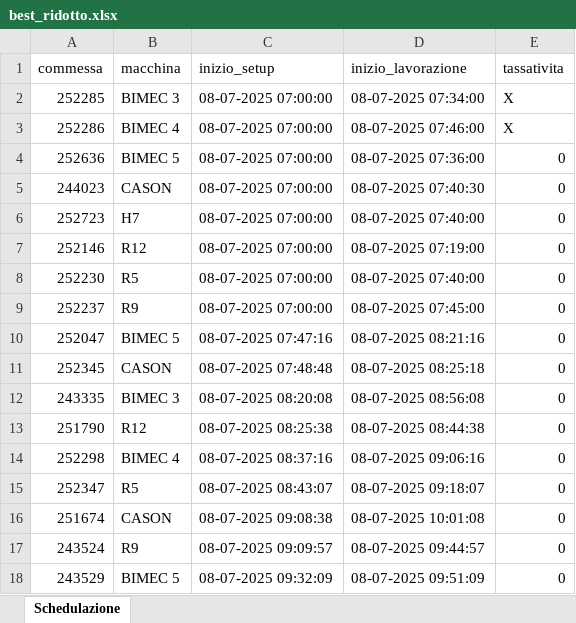
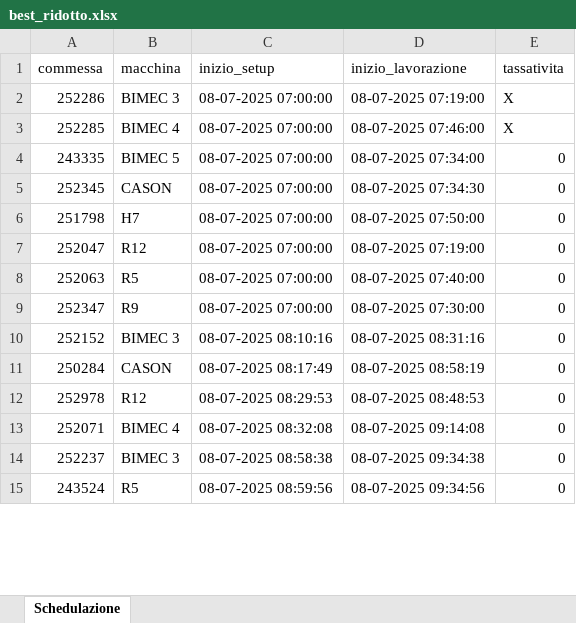
Before and after one commit to Baszonpedis/progettoIS, an Excel workbook: PS-VRP/Dati_output/best_ridotto.xlsx, sheet Schedulazione, drawn as a sheet; only a part is shown; values as stored, in another font and other column widths than the file's, no cell formats; removed rows and columns are numbered as before the commit, all else as after; the diff covers the shown part only; the diff names each change by its address in the sheet, - before the commit and + after, or states it on an @@ line.

```diff
--- a/PS-VRP/Dati_output/best_ridotto.xlsx (sheet Schedulazione)
+++ b/PS-VRP/Dati_output/best_ridotto.xlsx (sheet Schedulazione)
+row 2: 252286 | BIMEC 3 | 08-07-2025 07:00:00 | 08-07-2025 07:19:00 | X
-B3 (macchina): BIMEC 3
+B3 (macchina): BIMEC 4
-D3 (inizio_lavorazione): 08-07-2025 07:34:00
+D3 (inizio_lavorazione): 08-07-2025 07:46:00
-row 3: 252286 | BIMEC 4 | 08-07-2025 07:00:00 | 08-07-2025 07:46:00 | X
-A4 (commessa): 252636
+A4 (commessa): 243335
-D4 (inizio_lavorazione): 08-07-2025 07:36:00
+D4 (inizio_lavorazione): 08-07-2025 07:34:00
-A5 (commessa): 244023
+A5 (commessa): 252345
-D5 (inizio_lavorazione): 08-07-2025 07:40:30
+D5 (inizio_lavorazione): 08-07-2025 07:34:30
-A6 (commessa): 252723
+A6 (commessa): 251798
-D6 (inizio_lavorazione): 08-07-2025 07:40:00
+D6 (inizio_lavorazione): 08-07-2025 07:50:00
-A7 (commessa): 252146
+A7 (commessa): 252047
-A8 (commessa): 252230
+A8 (commessa): 252063
-row 9: 252237 | R9 | 08-07-2025 07:00:00 | 08-07-2025 07:45:00 | 0
-row 10: 252047 | BIMEC 5 | 08-07-2025 07:47:16 | 08-07-2025 08:21:16 | 0
-row 11: 252345 | CASON | 08-07-2025 07:48:48 | 08-07-2025 08:25:18 | 0
-row 12: 243335 | BIMEC 3 | 08-07-2025 08:20:08 | 08-07-2025 08:56:08 | 0
-row 13: 251790 | R12 | 08-07-2025 08:25:38 | 08-07-2025 08:44:38 | 0
-row 14: 252298 | BIMEC 4 | 08-07-2025 08:37:16 | 08-07-2025 09:06:16 | 0
-B9 (macchina): R5
+B9 (macchina): R9
-C9 (inizio_setup): 08-07-2025 08:43:07
+C9 (inizio_setup): 08-07-2025 07:00:00
-D9 (inizio_lavorazione): 08-07-2025 09:18:07
+D9 (inizio_lavorazione): 08-07-2025 07:30:00
+row 10: 252152 | BIMEC 3 | 08-07-2025 08:10:16 | 08-07-2025 08:31:16 | 0
-A11 (commessa): 251674
+A11 (commessa): 250284
-C11 (inizio_setup): 08-07-2025 09:08:38
+C11 (inizio_setup): 08-07-2025 08:17:49
-D11 (inizio_lavorazione): 08-07-2025 10:01:08
+D11 (inizio_lavorazione): 08-07-2025 08:58:19
+row 12: 252978 | R12 | 08-07-2025 08:29:53 | 08-07-2025 08:48:53 | 0
+row 13: 252071 | BIMEC 4 | 08-07-2025 08:32:08 | 08-07-2025 09:14:08 | 0
+row 14: 252237 | BIMEC 3 | 08-07-2025 08:58:38 | 08-07-2025 09:34:38 | 0
-B15 (macchina): R9
+B15 (macchina): R5
-C15 (inizio_setup): 08-07-2025 09:09:57
+C15 (inizio_setup): 08-07-2025 08:59:56
-D15 (inizio_lavorazione): 08-07-2025 09:44:57
+D15 (inizio_lavorazione): 08-07-2025 09:34:56
-row 18: 243529 | BIMEC 5 | 08-07-2025 09:32:09 | 08-07-2025 09:51:09 | 0
```
Also changed, not shown: 32 added rows, 29 removed rows and 82 edited cells elsewhere in this sheet, cell formats, PS-VRP/Dati_output/best.xlsx, PS-VRP/Dati_output/commesse_escluse.xlsx, 8 other files.
